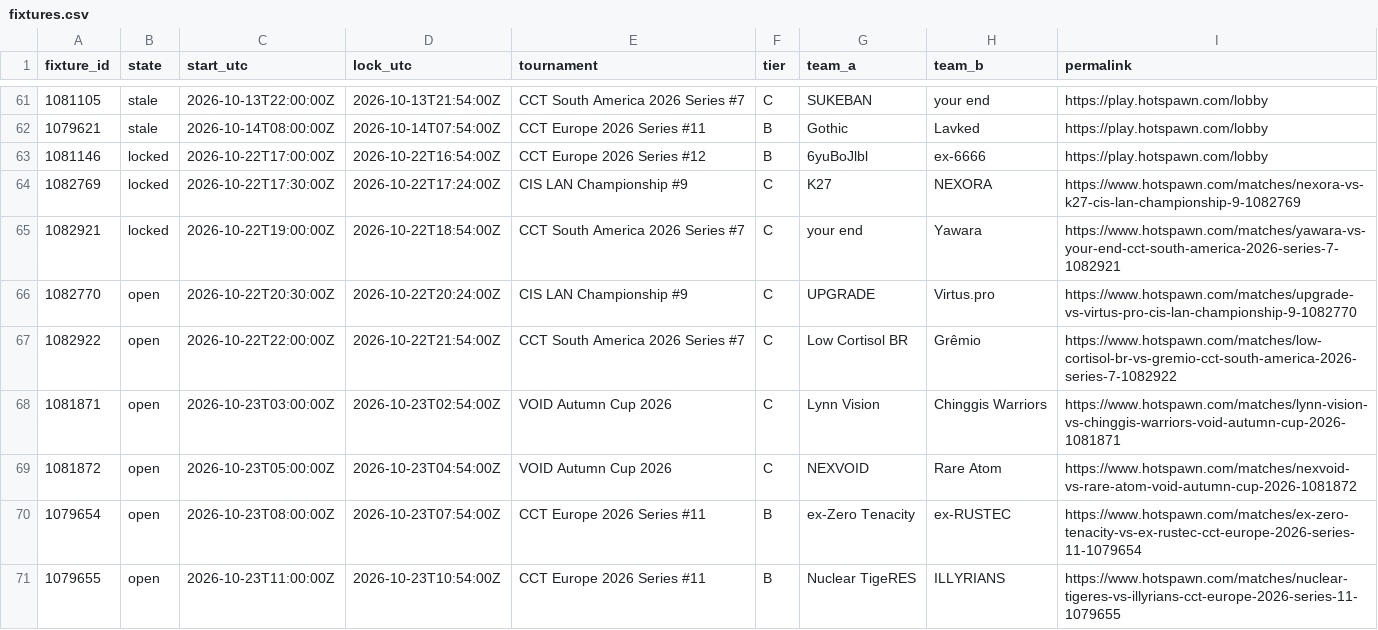
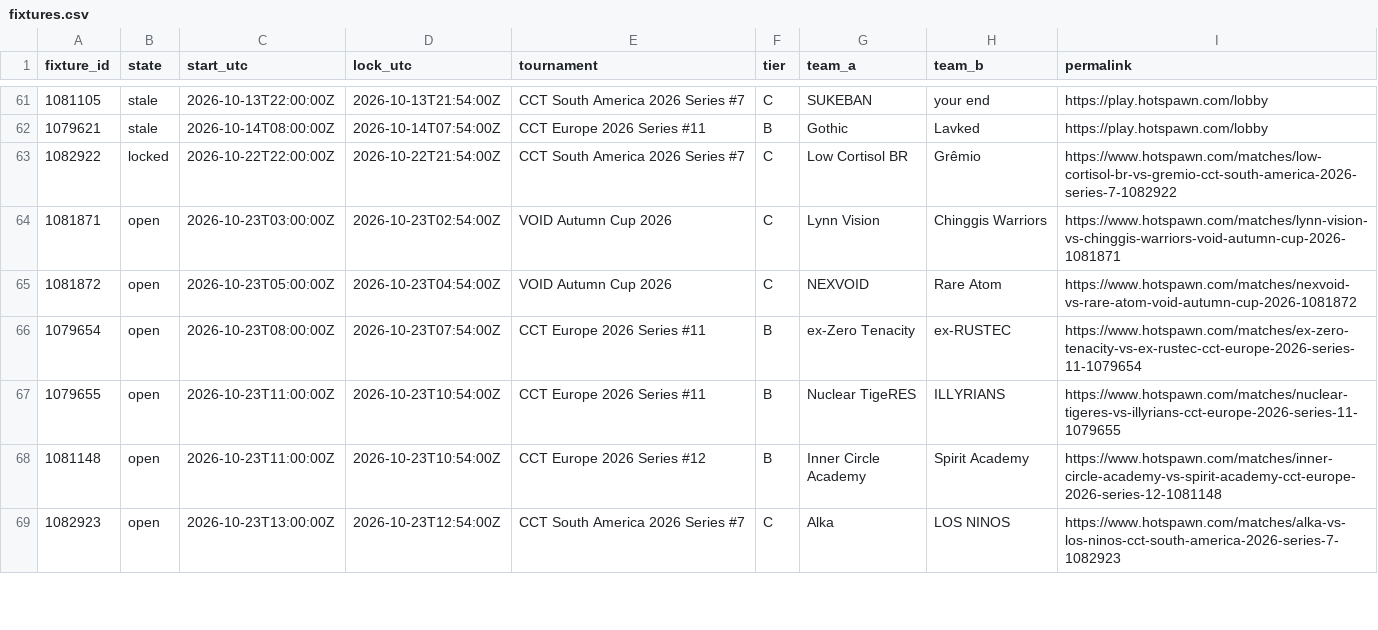
Before and after one commit to buffedlizard55-lab/MaltaProj1, a CSV file: briefing/data/fixtures.csv, drawn as a sheet; only a part is shown, gaps mark what is left out; the shorter side is filled out with more unchanged rows.

```diff
--- a/briefing/data/fixtures.csv
+++ b/briefing/data/fixtures.csv
@@ -62,7 +62,3 @@ fixture_id,state,start_utc,lock_utc,tournament,tier,team_a,team_b,permalink
 1079621,stale,2026-10-14T08:00:00Z,2026-10-14T07:54:00Z,CCT Europe 2026 Series #11,B,Gothic,Lavked,https://play.hotspawn.com/lobby
-1081146,locked,2026-10-22T17:00:00Z,2026-10-22T16:54:00Z,CCT Europe 2026 Series #12,B,6yuBoJlbl,ex-6666,https://play.hotspawn.com/lobby
-1082769,locked,2026-10-22T17:30:00Z,2026-10-22T17:24:00Z,CIS LAN Championship #9,C,K27,NEXORA,https://www.hotspawn.com/matches/nexora-vs-k27-cis-lan-championship-9-1082769
-1082921,locked,2026-10-22T19:00:00Z,2026-10-22T18:54:00Z,CCT South America 2026 Series #7,C,your end,Yawara,https://www.hotspawn.com/matches/yawara-vs-your-end-cct-south-america-2026-series-7-1082921
-1082770,open,2026-10-22T20:30:00Z,2026-10-22T20:24:00Z,CIS LAN Championship #9,C,UPGRADE,Virtus.pro,https://www.hotspawn.com/matches/upgrade-vs-virtus-pro-cis-lan-championship-9-1082770
-1082922,open,2026-10-22T22:00:00Z,2026-10-22T21:54:00Z,CCT South America 2026 Series #7,C,Low Cortisol BR,Grêmio,https://www.hotspawn.com/matches/low-cortisol-br-vs-gremio-cct-south-america-2026-series-7-1082922
+1082922,locked,2026-10-22T22:00:00Z,2026-10-22T21:54:00Z,CCT South America 2026 Series #7,C,Low Cortisol BR,Grêmio,https://www.hotspawn.com/matches/low-cortisol-br-vs-gremio-cct-south-america-2026-series-7-1082922
 1081871,open,2026-10-23T03:00:00Z,2026-10-23T02:54:00Z,VOID Autumn Cup 2026,C,Lynn Vision,Chinggis Warriors,https://www.hotspawn.com/matches/lynn-vision-vs-chinggis-warriors-void-autumn-cup-2026-1081871
```
Also changed, not shown: briefing/data/flags.csv, briefing/data/picks.csv, 10 other files.
